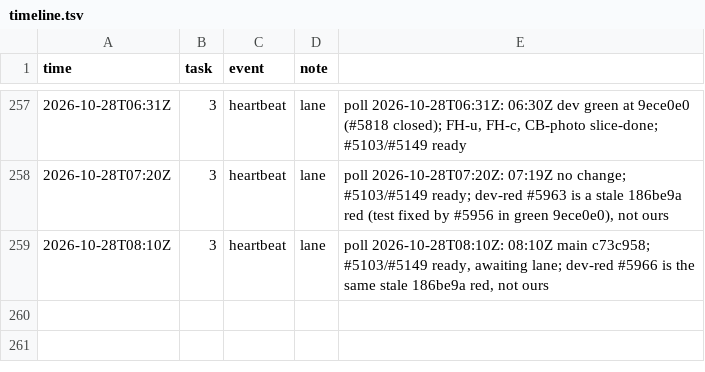
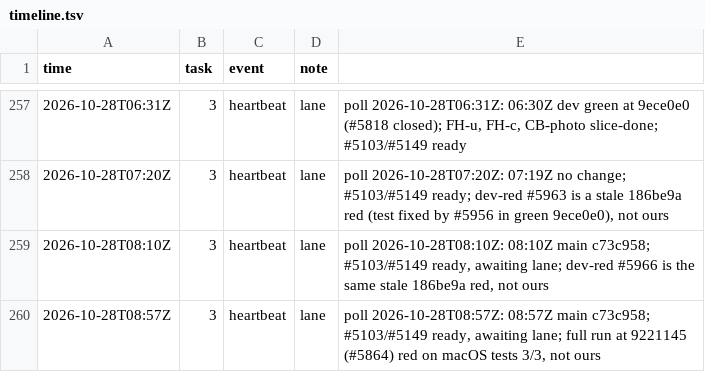
Before and after one commit to qbtrix/creative-apps, a TSV file: docs/leads/area-selection/timeline.tsv, drawn as a sheet; only a part is shown, gaps mark what is left out; the diff names each change by its address in the sheet, - before the commit and + after, or states it on an @@ line.

Commit message:
docs(lead): area-selection heartbeat 2026-10-28T08:57Z

```diff
--- a/docs/leads/area-selection/timeline.tsv
+++ b/docs/leads/area-selection/timeline.tsv
+row 260: 2026-10-28T08:57Z | 3 | heartbeat | lane | poll 2026-10-28T08:57Z: 08:57Z main c73c958; #5103/#5149 ready, awaiting lane; full run at 9221145 (#5864) red on macOS tests 3/3, not ours
```
Also changed, not shown: 1 other file.
